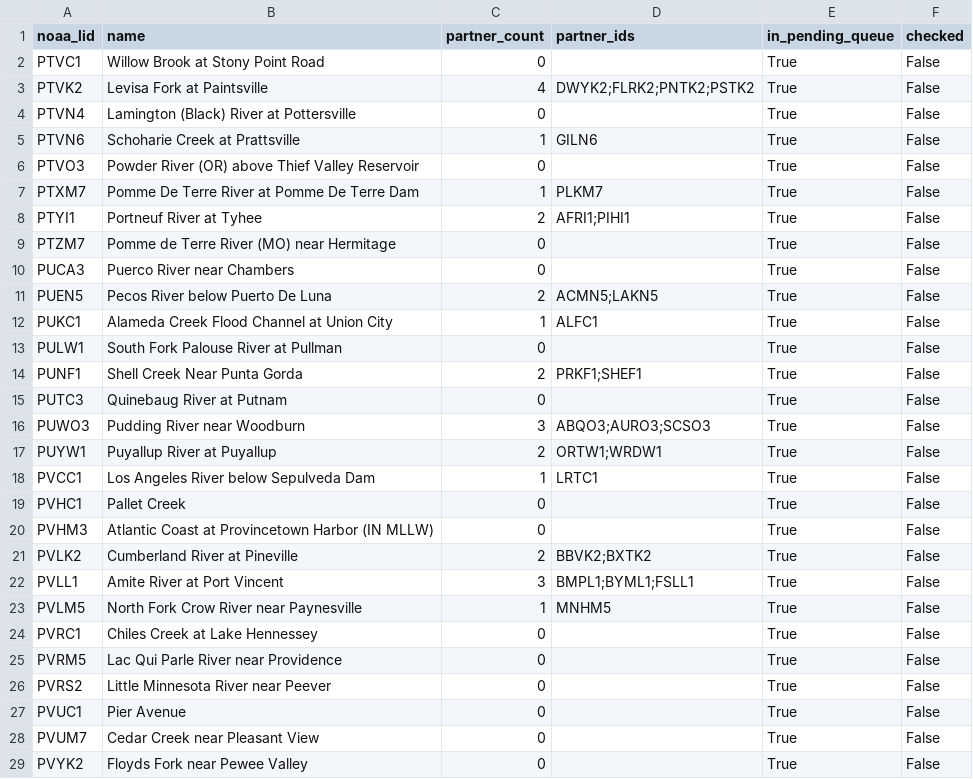
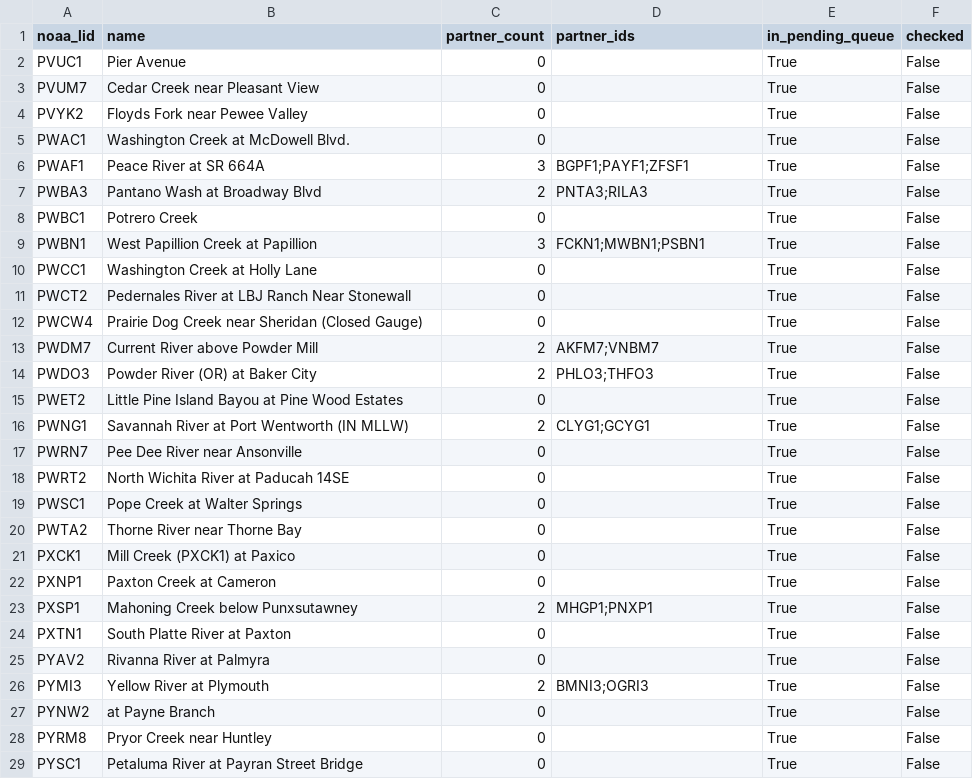
Before and after one commit to pbangiola/paddlersmap, a CSV file: data/network_audit/unchecked_endpoints.csv, drawn as a sheet; only a part is shown; the shorter side is filled out with more unchanged rows; the diff names each change by its address in the sheet, - before the commit and + after, or states it on an @@ line.

```diff
--- a/data/network_audit/unchecked_endpoints.csv
+++ b/data/network_audit/unchecked_endpoints.csv
-row 2: PTVC1 | Willow Brook at Stony Point Road | 0 |  | True | False
-row 3: PTVK2 | Levisa Fork at Paintsville | 4 | DWYK2;FLRK2;PNTK2;PSTK2 | True | False
-row 4: PTVN4 | Lamington (Black) River at Pottersville | 0 |  | True | False
-row 5: PTVN6 | Schoharie Creek at Prattsville | 1 | GILN6 | True | False
-row 6: PTVO3 | Powder River (OR) above Thief Valley Reservoir | 0 |  | True | False
-row 7: PTXM7 | Pomme De Terre River at Pomme De Terre Dam | 1 | PLKM7 | True | False
-row 8: PTYI1 | Portneuf River at Tyhee | 2 | AFRI1;PIHI1 | True | False
-row 9: PTZM7 | Pomme de Terre River (MO) near Hermitage | 0 |  | True | False
-row 10: PUCA3 | Puerco River near Chambers | 0 |  | True | False
-row 11: PUEN5 | Pecos River below Puerto De Luna | 2 | ACMN5;LAKN5 | True | False
-row 12: PUKC1 | Alameda Creek Flood Channel at Union City | 1 | ALFC1 | True | False
-row 13: PULW1 | South Fork Palouse River at Pullman | 0 |  | True | False
-row 14: PUNF1 | Shell Creek Near Punta Gorda | 2 | PRKF1;SHEF1 | True | False
-row 15: PUTC3 | Quinebaug River at Putnam | 0 |  | True | False
-row 16: PUWO3 | Pudding River near Woodburn | 3 | ABQO3;AURO3;SCSO3 | True | False
-row 17: PUYW1 | Puyallup River at Puyallup | 2 | ORTW1;WRDW1 | True | False
-row 18: PVCC1 | Los Angeles River below Sepulveda Dam | 1 | LRTC1 | True | False
-row 19: PVHC1 | Pallet Creek | 0 |  | True | False
-row 20: PVHM3 | Atlantic Coast at Provincetown Harbor (IN MLLW) | 0 |  | True | False
-row 21: PVLK2 | Cumberland River at Pineville | 2 | BBVK2;BXTK2 | True | False
-row 22: PVLL1 | Amite River at Port Vincent | 3 | BMPL1;BYML1;FSLL1 | True | False
-row 23: PVLM5 | North Fork Crow River near Paynesville | 1 | MNHM5 | True | False
-row 24: PVRC1 | Chiles Creek at Lake Hennessey | 0 |  | True | False
-row 25: PVRM5 | Lac Qui Parle River near Providence | 0 |  | True | False
-row 26: PVRS2 | Little Minnesota River near Peever | 0 |  | True | False
```
Also changed, not shown: data/network_audit/single_partner_endpoints.csv, 3 other files.
